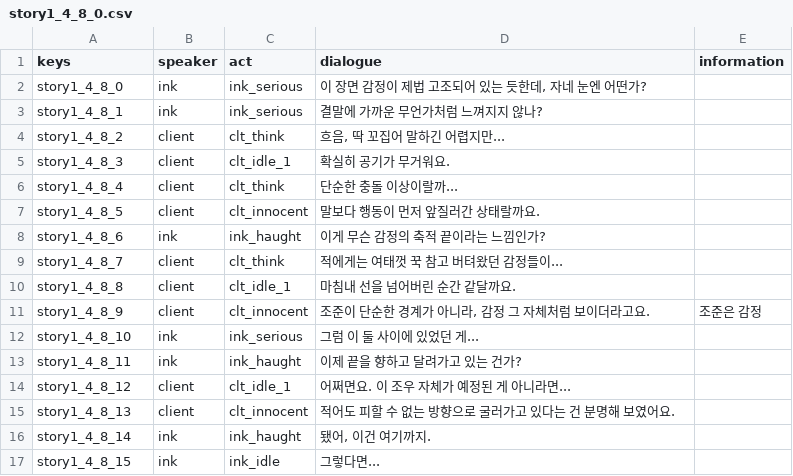
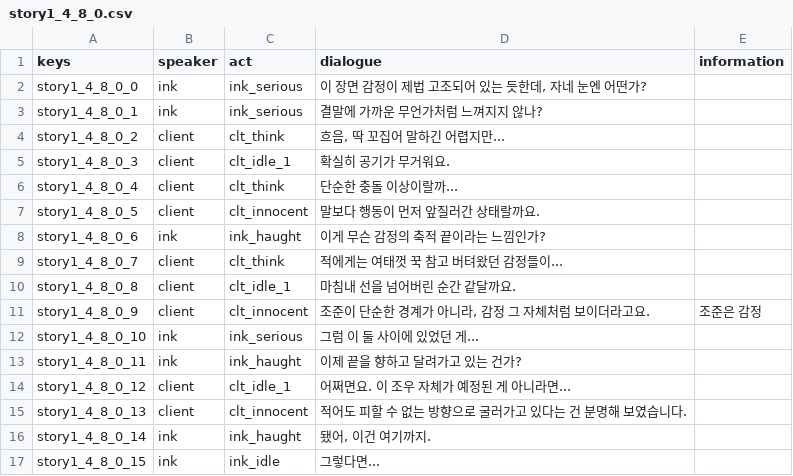
Before and after one commit to TeamODD/MidnightStudio, a CSV file: MidnightStudio/Assets/Resources/story1_4_8_0.csv, drawn as a sheet.

```diff
--- a/MidnightStudio/Assets/Resources/story1_4_8_0.csv
+++ b/MidnightStudio/Assets/Resources/story1_4_8_0.csv
@@ -1,17 +1,17 @@
 keys,speaker,act,dialogue,information
-story1_4_8_0,ink,ink_serious,"이 장면 감정이 제법 고조되어 있는 듯한데, 자네 눈엔 어떤가?",
-story1_4_8_1,ink,ink_serious,결말에 가까운 무언가처럼 느껴지지 않나?,
-story1_4_8_2,client,clt_think,"흐음, 딱 꼬집어 말하긴 어렵지만...",
-story1_4_8_3,client,clt_idle_1,확실히 공기가 무거워요.,
-story1_4_8_4,client,clt_think,단순한 충돌 이상이랄까...,
-story1_4_8_5,client,clt_innocent,말보다 행동이 먼저 앞질러간 상태랄까요.,
-story1_4_8_6,ink,ink_haught,이게 무슨 감정의 축적 끝이라는 느낌인가?,
-story1_4_8_7,client,clt_think,적에게는 여태껏 꾹 참고 버텨왔던 감정들이...,
-story1_4_8_8,client,clt_idle_1,마침내 선을 넘어버린 순간 같달까요.,
-story1_4_8_9,client,clt_innocent,"조준이 단순한 경계가 아니라, 감정 그 자체처럼 보이더라고요.",조준은 감정
-story1_4_8_10,ink,ink_serious,그럼 이 둘 사이에 있었던 게...,
-story1_4_8_11,ink,ink_haught,이제 끝을 향하고 달려가고 있는 건가?,
-story1_4_8_12,client,clt_idle_1,어쩌면요. 이 조우 자체가 예정된 게 아니라면...,
-story1_4_8_13,client,clt_innocent,적어도 피할 수 없는 방향으로 굴러가고 있다는 건 분명해 보였어요.,
-story1_4_8_14,ink,ink_haught,"됐어, 이건 여기까지.",
-story1_4_8_15,ink,ink_idle,그렇다면...,
+story1_4_8_0_0,ink,ink_serious,"이 장면 감정이 제법 고조되어 있는 듯한데, 자네 눈엔 어떤가?",
+story1_4_8_0_1,ink,ink_serious,결말에 가까운 무언가처럼 느껴지지 않나?,
+story1_4_8_0_2,client,clt_think,"흐음, 딱 꼬집어 말하긴 어렵지만...",
+story1_4_8_0_3,client,clt_idle_1,확실히 공기가 무거워요.,
+story1_4_8_0_4,client,clt_think,단순한 충돌 이상이랄까...,
+story1_4_8_0_5,client,clt_innocent,말보다 행동이 먼저 앞질러간 상태랄까요.,
+story1_4_8_0_6,ink,ink_haught,이게 무슨 감정의 축적 끝이라는 느낌인가?,
+story1_4_8_0_7,client,clt_think,적에게는 여태껏 꾹 참고 버텨왔던 감정들이...,
+story1_4_8_0_8,client,clt_idle_1,마침내 선을 넘어버린 순간 같달까요.,
+story1_4_8_0_9,client,clt_innocent,"조준이 단순한 경계가 아니라, 감정 그 자체처럼 보이더라고요.",조준은 감정
+story1_4_8_0_10,ink,ink_serious,그럼 이 둘 사이에 있었던 게...,
+story1_4_8_0_11,ink,ink_haught,이제 끝을 향하고 달려가고 있는 건가?,
+story1_4_8_0_12,client,clt_idle_1,어쩌면요. 이 조우 자체가 예정된 게 아니라면...,
+story1_4_8_0_13,client,clt_innocent,적어도 피할 수 없는 방향으로 굴러가고 있다는 건 분명해 보였습니다.,
+story1_4_8_0_14,ink,ink_haught,"됐어, 이건 여기까지.",
+story1_4_8_0_15,ink,ink_idle,그렇다면...,
```
Also changed, not shown: MidnightStudio/Assets/Resources/story1_synopsis.csv, 3 other files.
